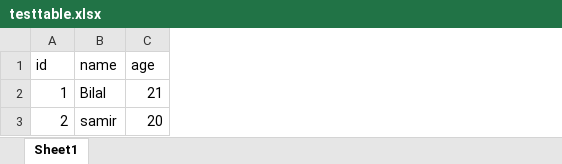
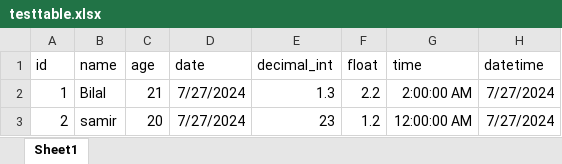
Before and after one commit to Bleakend/Database-Migrate, an Excel workbook: Input Files/testtable.xlsx, sheet Sheet1, drawn as a sheet; values as stored, in another font and other column widths than the file's, no borders; the diff names each change by its address in the sheet, - before the commit and + after, or states it on an @@ line.

```diff
--- a/Input Files/testtable.xlsx (sheet Sheet1)
+++ b/Input Files/testtable.xlsx (sheet Sheet1)
+column D (date), rows 2-3: 7/27/2024 | 7/27/2024
+column E (decimal_int), rows 2-3: 1.3 | 23
+column F (float), rows 2-3: 2.2 | 1.2
+column G (time), rows 2-3: 2:00:00 AM | 12:00:00 AM
+column H (datetime), rows 2-3: 7/27/2024 | 7/27/2024
```
Also changed, not shown: Input Files/testtable2.xlsx, 3 other files.
